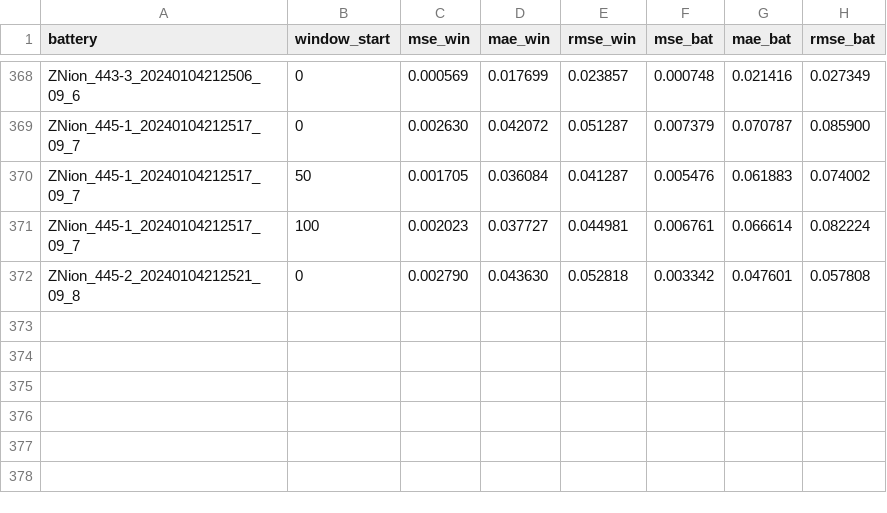
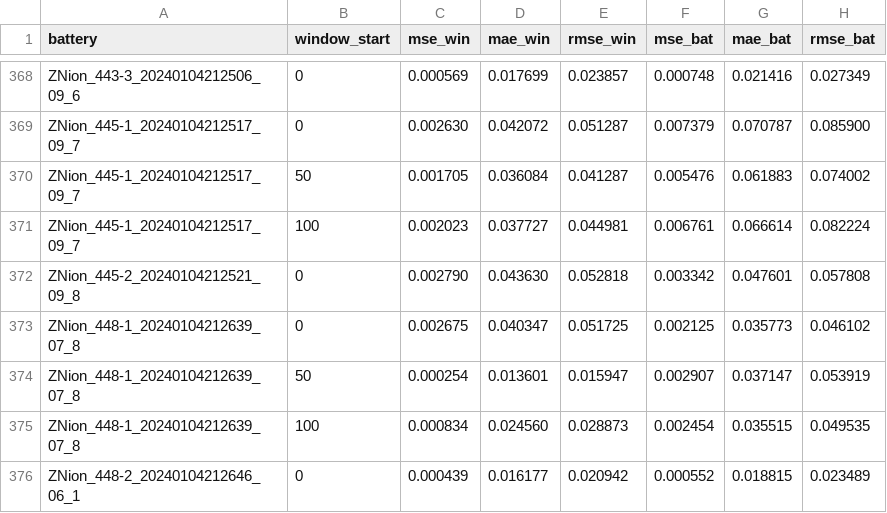
Before and after one commit to LMDHQ-0420/HyperBat, a CSV file: results/create_weights/GMANet_wsize200_stride50_test_ZNion.csv, drawn as a sheet; only a part is shown, gaps mark what is left out; the diff names each change by its address in the sheet, - before the commit and + after, or states it on an @@ line.

Commit message:
权重生成的时候，使用了随机初始化，获得了极佳的权重数据

```diff
--- a/results/create_weights/GMANet_wsize200_stride50_test_ZNion.csv
+++ b/results/create_weights/GMANet_wsize200_stride50_test_ZNion.csv
+row 373: ZNion_448-1_20240104212639_07_8 | 0 | 0.002675 | 0.040347 | 0.051725 | 0.002125 | 0.035773 | 0.046102
+row 374: ZNion_448-1_20240104212639_07_8 | 50 | 0.000254 | 0.013601 | 0.015947 | 0.002907 | 0.037147 | 0.053919
+row 375: ZNion_448-1_20240104212639_07_8 | 100 | 0.000834 | 0.024560 | 0.028873 | 0.002454 | 0.035515 | 0.049535
+row 376: ZNion_448-2_20240104212646_06_1 | 0 | 0.000439 | 0.016177 | 0.020942 | 0.000552 | 0.018815 | 0.023489
```
